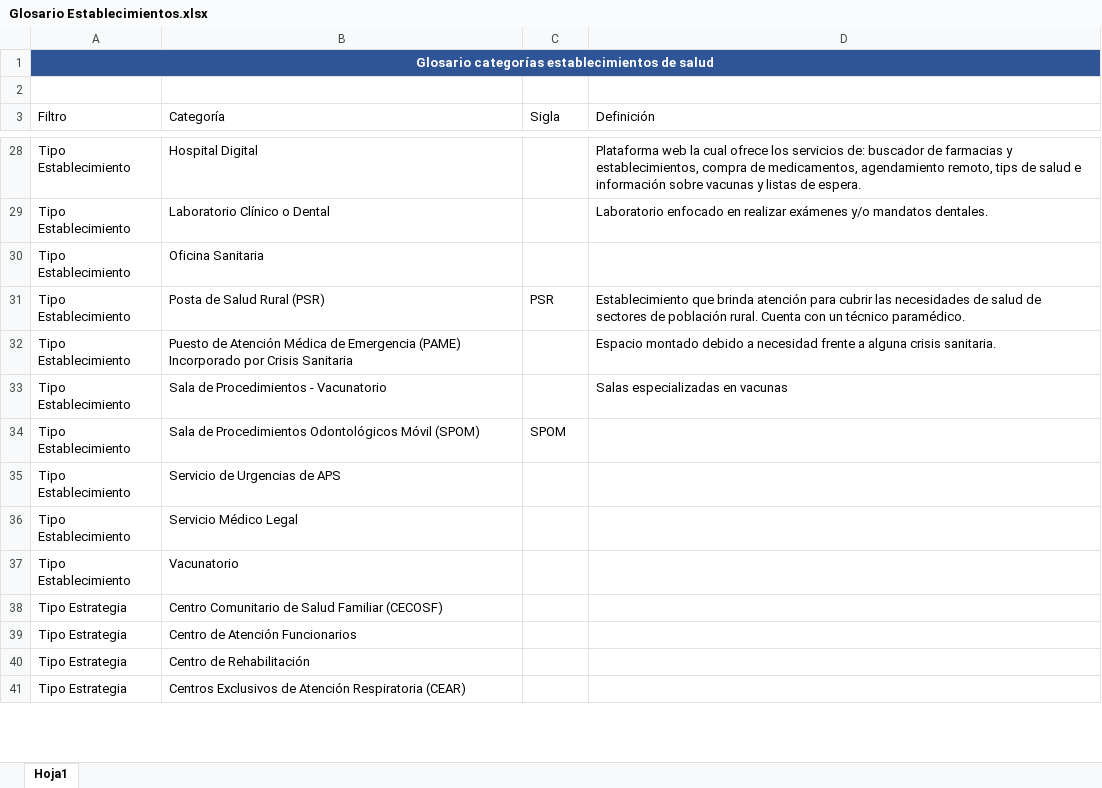
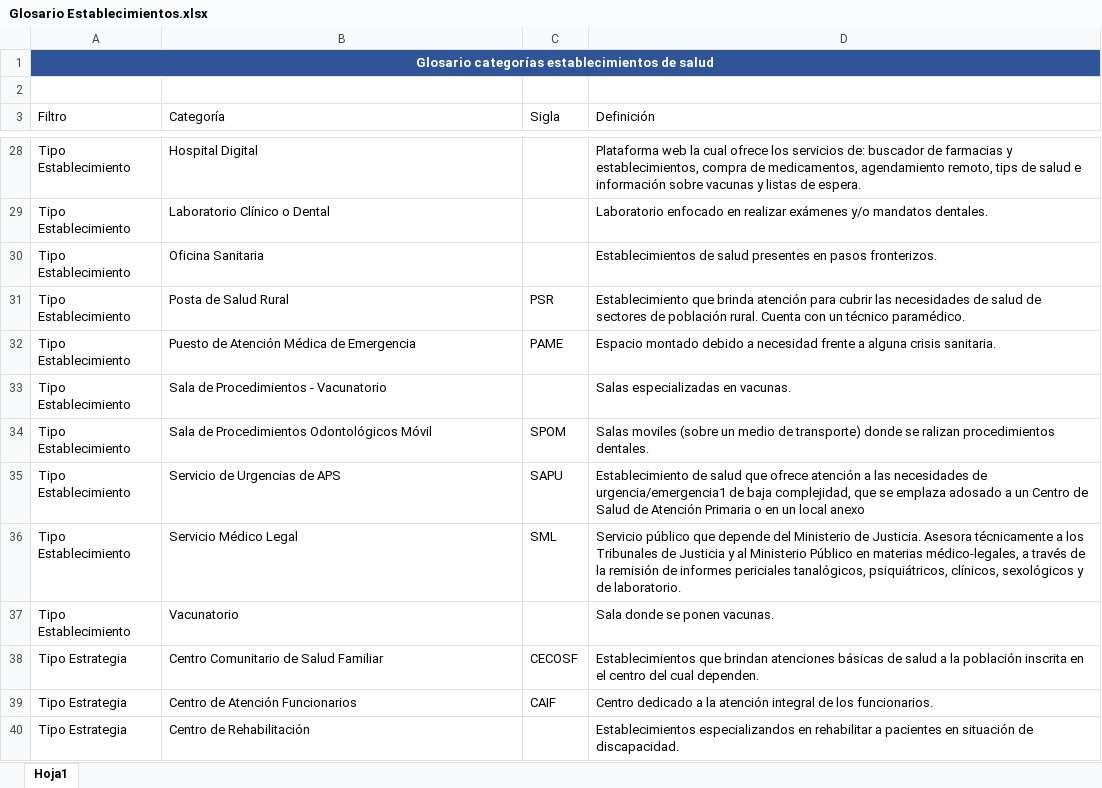
Before and after one commit to Sud-Austral/DATA-SALUD, an Excel workbook: Glosario Establecimientos.xlsx, sheet Hoja1, drawn as a sheet; only a part is shown, gaps mark what is left out; values as stored, in another font and other column widths than the file's, no borders; table styles not drawn; removed rows and columns are numbered as before the commit, all else as after; the diff covers the shown part only; the diff names each change by its address in the sheet, - before the commit and + after, or states it on an @@ line.

```diff
--- a/Glosario Establecimientos.xlsx (sheet Hoja1)
+++ b/Glosario Establecimientos.xlsx (sheet Hoja1)
-D30 (Definición): (empty)
+D30 (Definición): Establecimientos de salud presentes en pasos fronterizos.
-B31 (Categoría): Posta de Salud Rural (PSR)
+B31 (Categoría): Posta de Salud Rural
-B32 (Categoría): …de Emergencia (PAME) Incorporado por Crisis Sanitaria
+B32 (Categoría): …de Emergencia
-C32 (Sigla): (empty)
+C32 (Sigla): PAME
-D33 (Definición): Salas especializadas en vacunas
+D33 (Definición): Salas especializadas en vacunas.
-B34 (Categoría): …Odontológicos Móvil (SPOM)
+B34 (Categoría): …Odontológicos Móvil
-D34 (Definición): (empty)
+D34 (Definición): Salas moviles (sobre un medio de transporte) donde se ralizan procedimientos dentales.
-C35 (Sigla): (empty)
+C35 (Sigla): SAPU
-D35 (Definición): (empty)
+D35 (Definición): Establecimiento de salud que ofrece atención a las necesidades de urgencia/emergencia1 de baja complejidad, que se emplaza adosado a un Centro de Salud de Atención Primaria o en un local anexo
-C36 (Sigla): (empty)
+C36 (Sigla): SML
-D36 (Definición): (empty)
+D36 (Definición): Servicio público que depende del Ministerio de Justicia. Asesora técnicamente a los Tribunales de Justicia y al Ministerio Público en materias médico-legales, a través de la remisión de informes periciales tanalógicos, psiquiátricos, clínicos, sexológicos y de laboratorio.
-D37 (Definición): (empty)
+D37 (Definición): Sala donde se ponen vacunas.
-row 38: Tipo Estrategia | Centro Comunitario de Salud Familiar (CECOSF)
+row 38: Tipo Estrategia | Centro Comunitario de Salud Familiar | CECOSF | Establecimientos que brindan atenciones básicas de salud a la población inscrita en el centro del cual dependen.
-C39 (Sigla): (empty)
+C39 (Sigla): CAIF
-D39 (Definición): (empty)
+D39 (Definición): Centro dedicado a la atención integral de los funcionarios.
-D40 (Definición): (empty)
+D40 (Definición): Establecimientos especializandos en rehabilitar a pacientes en situación de discapacidad.
-row 41: Tipo Estrategia | Centros Exclusivos de Atención Respiratoria (CEAR)
```
Also changed, not shown: 4 added rows, 3 removed rows and 32 edited cells elsewhere in this sheet, 1 other file.
